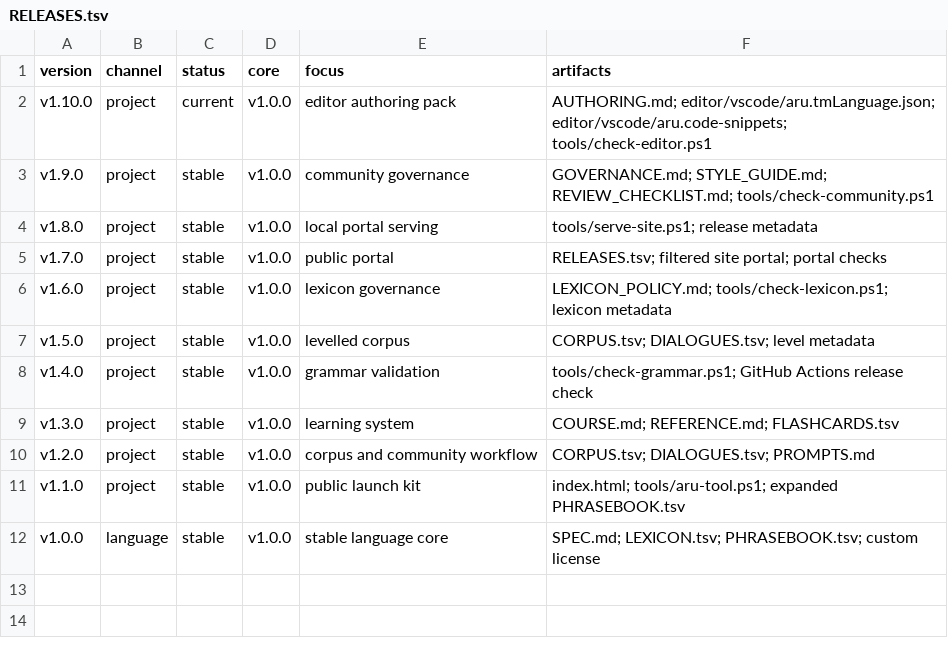
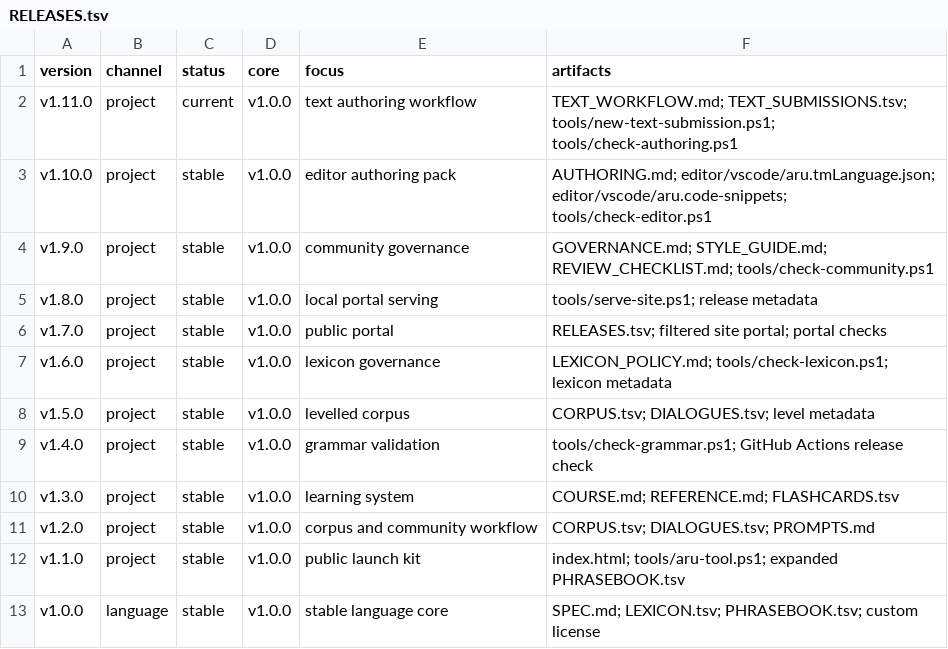
Before and after one commit to SilentEchoMain/Aru, a TSV file: RELEASES.tsv, drawn as a sheet.

Commit message:
Add Aru text authoring workflow v1.11.0

```diff
--- a/RELEASES.tsv
+++ b/RELEASES.tsv
@@ -1,3 +1,4 @@
 version	channel	status	core	focus	artifacts
-v1.10.0	project	current	v1.0.0	editor authoring pack	AUTHORING.md; editor/vscode/aru.tmLanguage.json; editor/vscode/aru.code-snippets; tools/check-editor.ps1
+v1.11.0	project	current	v1.0.0	text authoring workflow	TEXT_WORKFLOW.md; TEXT_SUBMISSIONS.tsv; tools/new-text-submission.ps1; tools/check-authoring.ps1
+v1.10.0	project	stable	v1.0.0	editor authoring pack	AUTHORING.md; editor/vscode/aru.tmLanguage.json; editor/vscode/aru.code-snippets; tools/check-editor.ps1
 v1.9.0	project	stable	v1.0.0	community governance	GOVERNANCE.md; STYLE_GUIDE.md; REVIEW_CHECKLIST.md; tools/check-community.ps1
```
Also changed, not shown: 19 other files.
